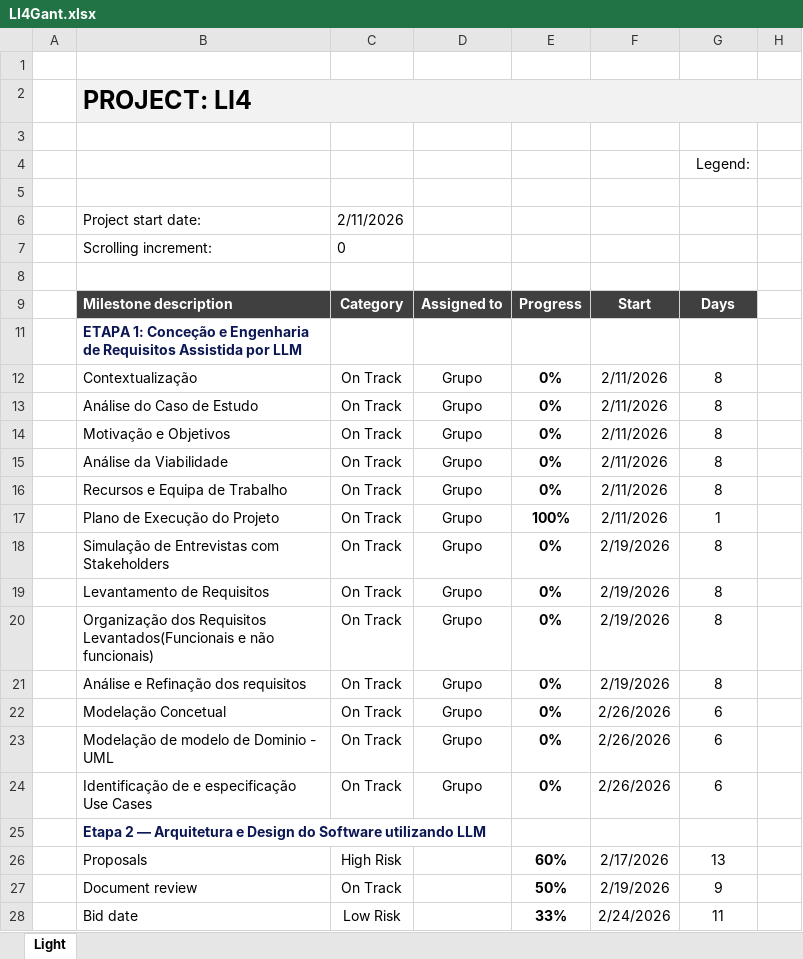
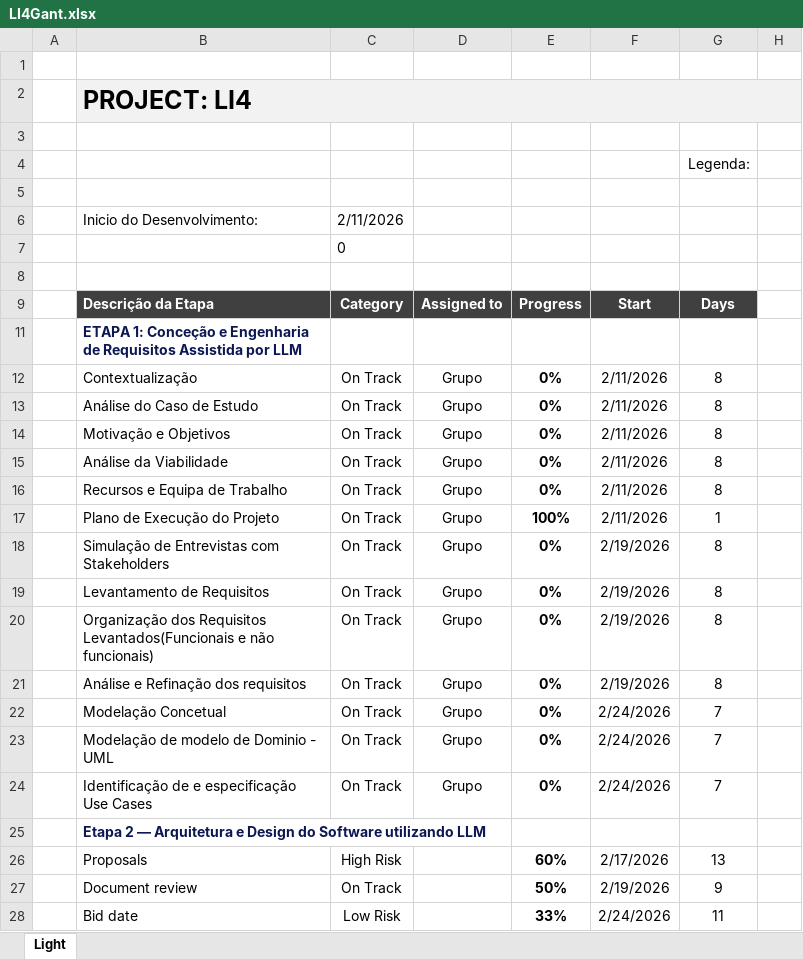
Before and after one commit to Diogoesteves11/LI4, an Excel workbook: documentation/LI4Gant.xlsx, sheet Light, drawn as a sheet; only a part is shown; values as stored, in another font and other column widths than the file's, no borders; charts and pictures and conditional formats and table styles not drawn; the diff names each change by its address in the sheet, - before the commit and + after, or states it on an @@ line.

```diff
--- a/documentation/LI4Gant.xlsx (sheet Light)
+++ b/documentation/LI4Gant.xlsx (sheet Light)
-G4: Legend:
+G4: Legenda:
-B6: Project start date:
+B6: Inicio do Desenvolvimento:
-B7: Scrolling increment:
+B7: (empty)
-B9: Milestone description
+B9: Descrição da Etapa
-F22:F24: 2/26/2026
+F22:F24: 2/24/2026
-G22:G24 (Legenda:): 6
+G22:G24 (Legenda:): 7
```
Also changed, not shown: charts or pictures.
